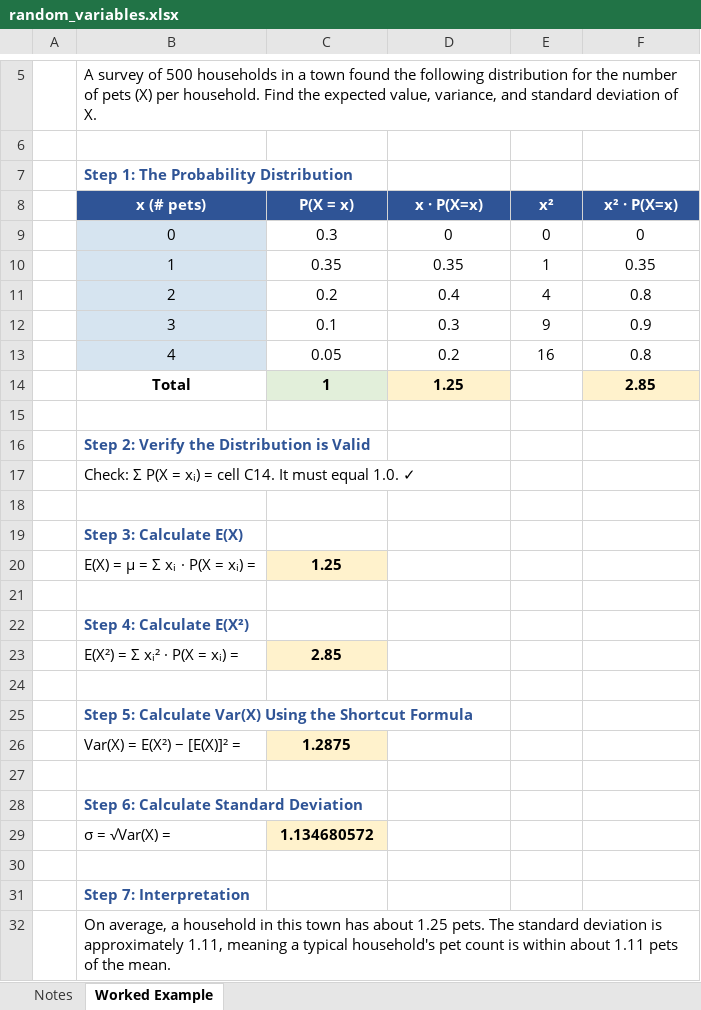
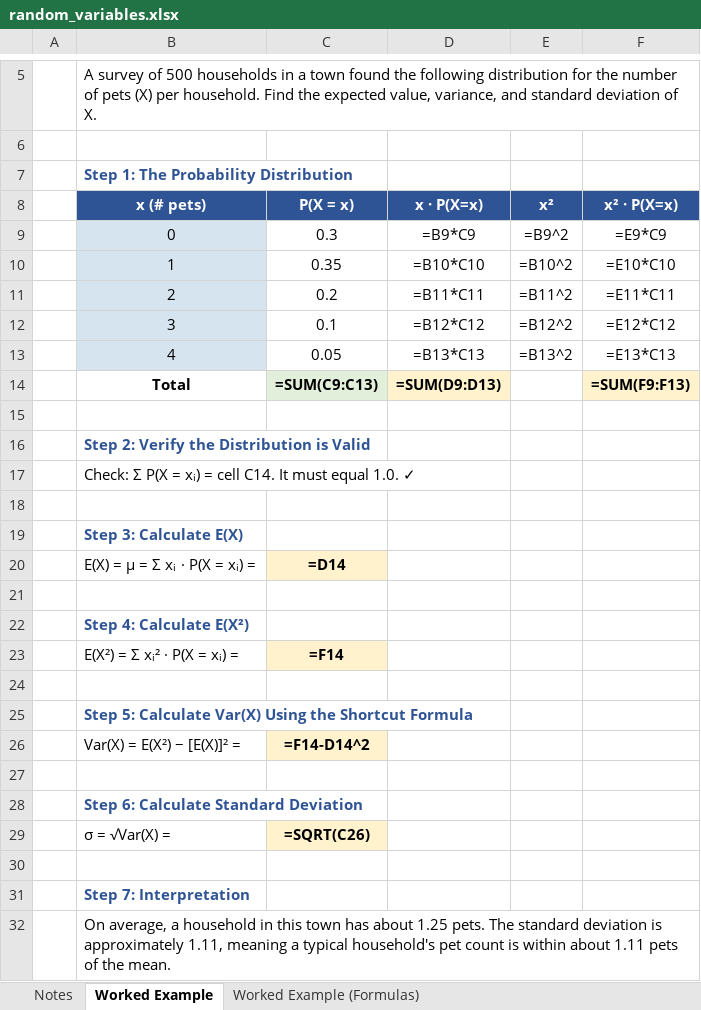
Before and after one commit to sahleone/stats, an Excel workbook: random_variables/random_variables.xlsx, sheet Worked Example, drawn as a sheet; only a part is shown, gaps mark what is left out; values as stored, in another font and other column widths than the file's, no borders; formulas without a stored value are shown as written; the diff names each change by its address in the sheet, - before the commit and + after, or states it on an @@ line.

```diff
--- a/random_variables/random_variables.xlsx (sheet Worked Example)
+++ b/random_variables/random_variables.xlsx (sheet Worked Example)
+sheet tab: Worked Example (Formulas)
-D9 (x · P(X=x)): 0
+D9 (x · P(X=x)): =B9*C9
-E9 (x²): 0
+E9 (x²): =B9^2
-F9 (x² · P(X=x)): 0
+F9 (x² · P(X=x)): =E9*C9
-D10 (x · P(X=x)): 0.35
+D10 (x · P(X=x)): =B10*C10
-E10 (x²): 1
+E10 (x²): =B10^2
-F10 (x² · P(X=x)): 0.35
+F10 (x² · P(X=x)): =E10*C10
-D11 (x · P(X=x)): 0.4
+D11 (x · P(X=x)): =B11*C11
-E11 (x²): 4
+E11 (x²): =B11^2
-F11 (x² · P(X=x)): 0.8
+F11 (x² · P(X=x)): =E11*C11
-D12 (x · P(X=x)): 0.3
+D12 (x · P(X=x)): =B12*C12
-E12 (x²): 9
+E12 (x²): =B12^2
-F12 (x² · P(X=x)): 0.9
+F12 (x² · P(X=x)): =E12*C12
-D13 (x · P(X=x)): 0.2
+D13 (x · P(X=x)): =B13*C13
-E13 (x²): 16
+E13 (x²): =B13^2
-F13 (x² · P(X=x)): 0.8
+F13 (x² · P(X=x)): =E13*C13
-C14 (P(X = x)): 1
+C14 (P(X = x)): =SUM(C9:C13)
-D14 (x · P(X=x)): 1.25
+D14 (x · P(X=x)): =SUM(D9:D13)
-F14 (x² · P(X=x)): 2.85
+F14 (x² · P(X=x)): =SUM(F9:F13)
-C20 (P(X = x)): 1.25
+C20 (P(X = x)): =D14
-C23 (P(X = x)): 2.85
+C23 (P(X = x)): =F14
-C26 (P(X = x)): 1.2875
+C26 (P(X = x)): =F14-D14^2
-C29 (P(X = x)): 1.134680572
+C29 (P(X = x)): =SQRT(C26)
```
Also changed, not shown: chi_square/chi_square_goodness_of_fit.xlsx, chi_square/chi_square_independence.xlsx, 4 other files.
